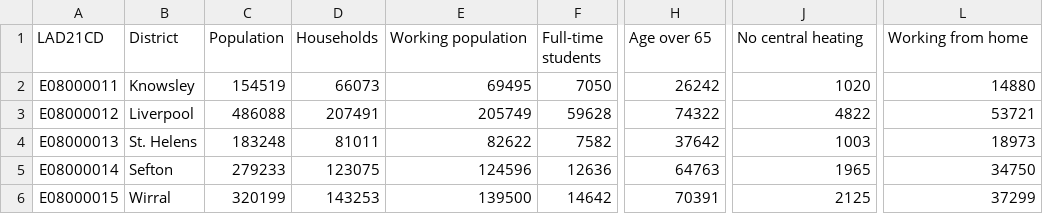
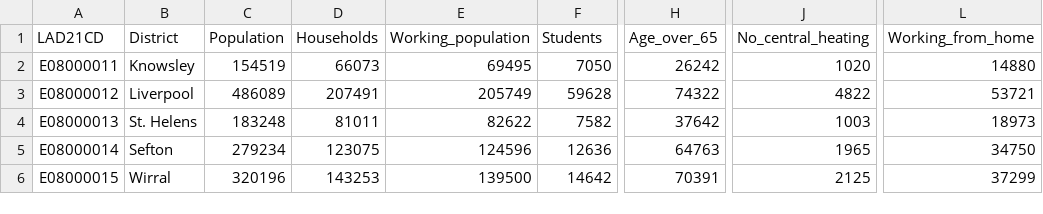
Before and after one commit to GDSL-UL/quant, a CSV file: labs/merseyside.csv, drawn as a sheet; only a part is shown, gaps mark what is left out; the diff names each change by its address in the sheet, - before the commit and + after, or states it on an @@ line.

```diff
--- a/labs/merseyside.csv
+++ b/labs/merseyside.csv
-E1: Working population
+E1: Working_population
-F1: Full-time students
+F1: Students
-H1: Age over 65
+H1: Age_over_65
-J1: No central heating
+J1: No_central_heating
-L1: Working from home
+L1: Working_from_home
-C3 (Population): 486088
+C3 (Population): 486089
-C5 (Population): 279233
+C5 (Population): 279234
-C6 (Population): 320199
+C6 (Population): 320196
```
Also changed, not shown: 38 other files.
